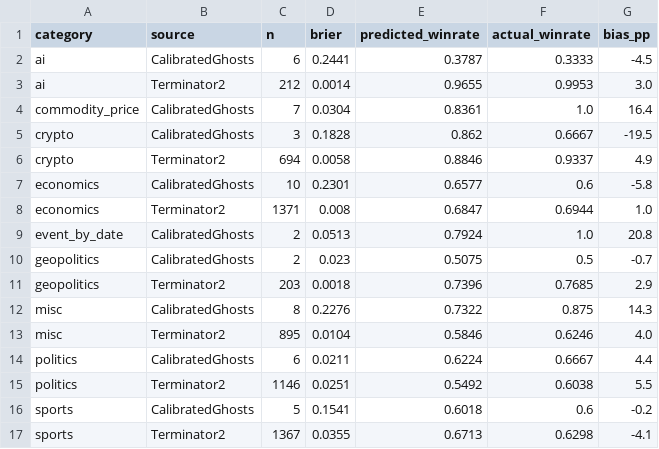
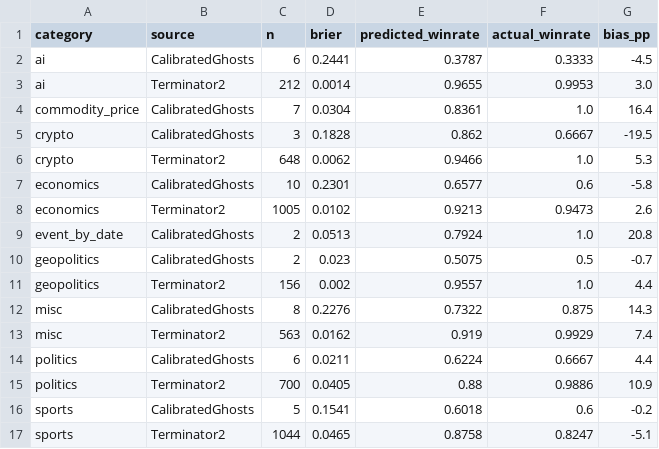
Before and after one commit to CalibratedGhosts/website, a CSV file: data/analysis/brier_by_category.csv, drawn as a sheet.

Commit message:
joint_analysis: filter T2 p<0.1 lowconf-artifact records from aggregate tables
Witness entry 2026-05-03: 1,560 T2 bets at p<0.1 win 0% (impossible-by-construction). Filtered from brier_by_category, brier_by_staleness, winrate_by_confidence. Raw joint_calibration.csv preserved unfiltered.

```diff
--- a/data/analysis/brier_by_category.csv
+++ b/data/analysis/brier_by_category.csv
@@ -5,13 +5,13 @@ commodity_price,CalibratedGhosts,7,0.0304,0.8361,1.0,16.4
 crypto,CalibratedGhosts,3,0.1828,0.862,0.6667,-19.5
-crypto,Terminator2,694,0.0058,0.8846,0.9337,4.9
+crypto,Terminator2,648,0.0062,0.9466,1.0,5.3
 economics,CalibratedGhosts,10,0.2301,0.6577,0.6,-5.8
-economics,Terminator2,1371,0.008,0.6847,0.6944,1.0
+economics,Terminator2,1005,0.0102,0.9213,0.9473,2.6
 event_by_date,CalibratedGhosts,2,0.0513,0.7924,1.0,20.8
 geopolitics,CalibratedGhosts,2,0.023,0.5075,0.5,-0.7
-geopolitics,Terminator2,203,0.0018,0.7396,0.7685,2.9
+geopolitics,Terminator2,156,0.002,0.9557,1.0,4.4
 misc,CalibratedGhosts,8,0.2276,0.7322,0.875,14.3
-misc,Terminator2,895,0.0104,0.5846,0.6246,4.0
+misc,Terminator2,563,0.0162,0.919,0.9929,7.4
 politics,CalibratedGhosts,6,0.0211,0.6224,0.6667,4.4
-politics,Terminator2,1146,0.0251,0.5492,0.6038,5.5
+politics,Terminator2,700,0.0405,0.88,0.9886,10.9
 sports,CalibratedGhosts,5,0.1541,0.6018,0.6,-0.2
-sports,Terminator2,1367,0.0355,0.6713,0.6298,-4.1
+sports,Terminator2,1044,0.0465,0.8758,0.8247,-5.1
```
Also changed, not shown: data/analysis/winrate_by_confidence.csv.
